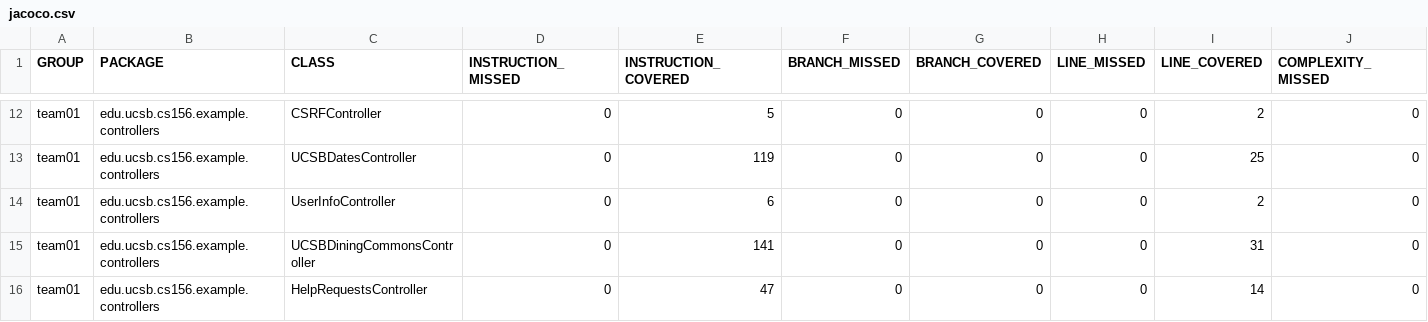
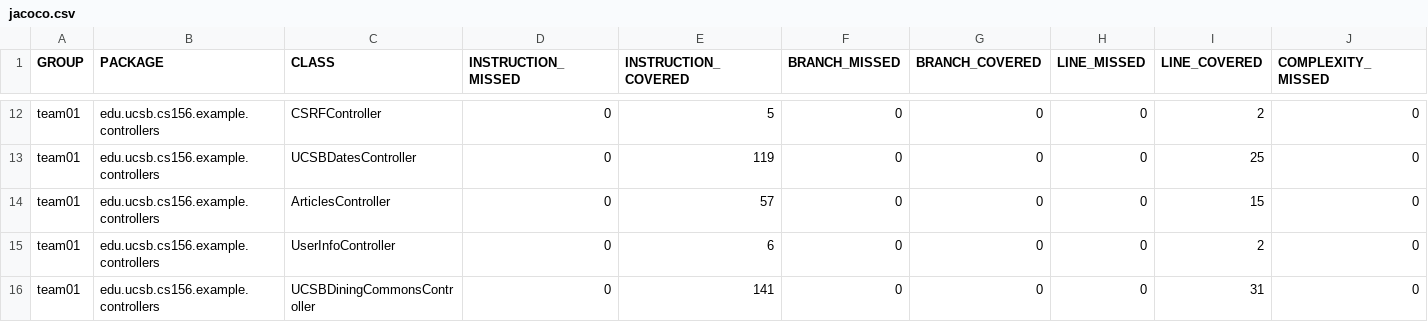
Before and after one commit to ucsb-cs156-s25/team01-s25-08, a CSV file: jacoco/jacoco.csv, drawn as a sheet; only a part is shown, gaps mark what is left out; the shorter side is filled out with more unchanged rows; rows hold the shown columns only; the diff names each change by its address in the sheet, - before the commit and + after, or states it on an @@ line.

Commit message:
Deploying to gh-pages from @ ucsb-cs156-s25/team01-s25-08@a86962198710fa9eef7eb5614e3a38fc31f6e0b8 🚀

```diff
--- a/jacoco/jacoco.csv
+++ b/jacoco/jacoco.csv
+row 14: team01 | edu.ucsb.cs156.example.controllers | ArticlesController | 0 | 57 | 0 | 0 | 0 | 15 | 0
```
Also changed, not shown: 7 other files.
